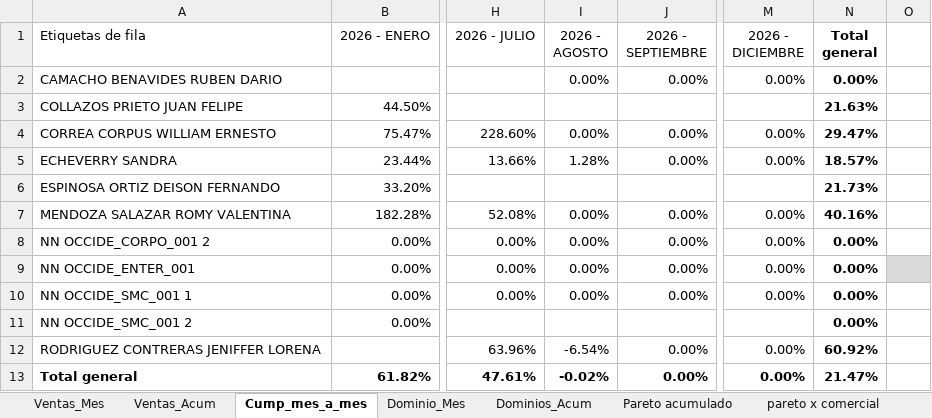
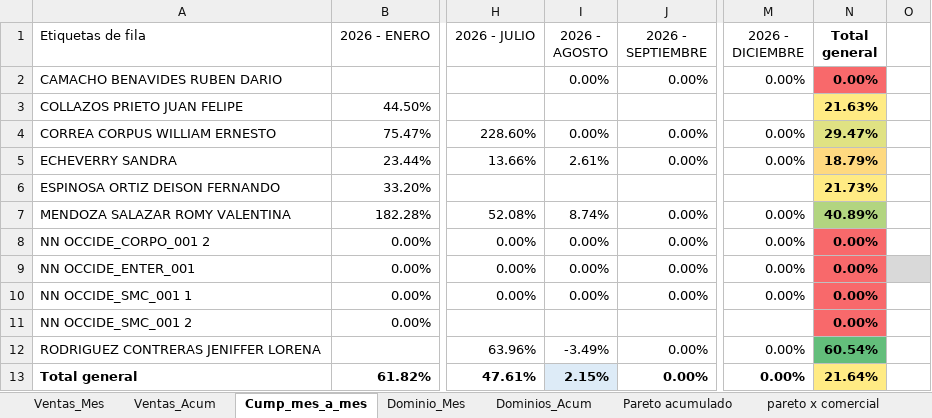
Before and after one commit to AndresArango/COEM, an Excel workbook: ventas_occidente.xlsx, sheet Cump_mes_a_mes, drawn as a sheet; only a part is shown, gaps mark what is left out; values as stored, in another font and other column widths than the file's, no borders; the diff names each change by its address in the sheet, - before the commit and + after, or states it on an @@ line.

```diff
--- a/ventas_occidente.xlsx (sheet Cump_mes_a_mes)
+++ b/ventas_occidente.xlsx (sheet Cump_mes_a_mes)
-N2 fill: none
+N2 fill: #F8696B
-N3 fill: none
+N3 fill: #FFEB84
-N4 fill: none
+N4 fill: #E0E283
-I5 (2026 - AGOSTO): 1.28%
+I5 (2026 - AGOSTO): 2.61%
-N5 (Total general): 18.57%
+N5 (Total general): 18.79%
-N5 fill: none
+N5 fill: #FED980
-N6 fill: none
+N6 fill: #FFEB84
-I7 (2026 - AGOSTO): 0.00%
+I7 (2026 - AGOSTO): 8.74%
-N7 (Total general): 40.16%
+N7 (Total general): 40.89%
-N7 fill: none
+N7 fill: #B2D580
-N8:N11 fill: none
+N8:N11 fill: #F8696B
-I12 (2026 - AGOSTO): -6.54%
+I12 (2026 - AGOSTO): -3.49%
-N12 (Total general): 60.92%
+N12 (Total general): 60.54%
-N12 fill: none
+N12 fill: #63BE7B
-I13 (2026 - AGOSTO): -0.02%
+I13 (2026 - AGOSTO): 2.15%
-I13 fill: none
+I13 fill: #DDEBF7
-N13 (Total general): 21.47%
+N13 (Total general): 21.64%
-N13 fill: none
+N13 fill: #FFEB84
```
Also changed, not shown: sheet Ventas_Mes, sheet Ventas_Acum, sheet Pareto acumulado, sheet Dominios_Acum, sheet Dominio_Mes, 1 other file.
